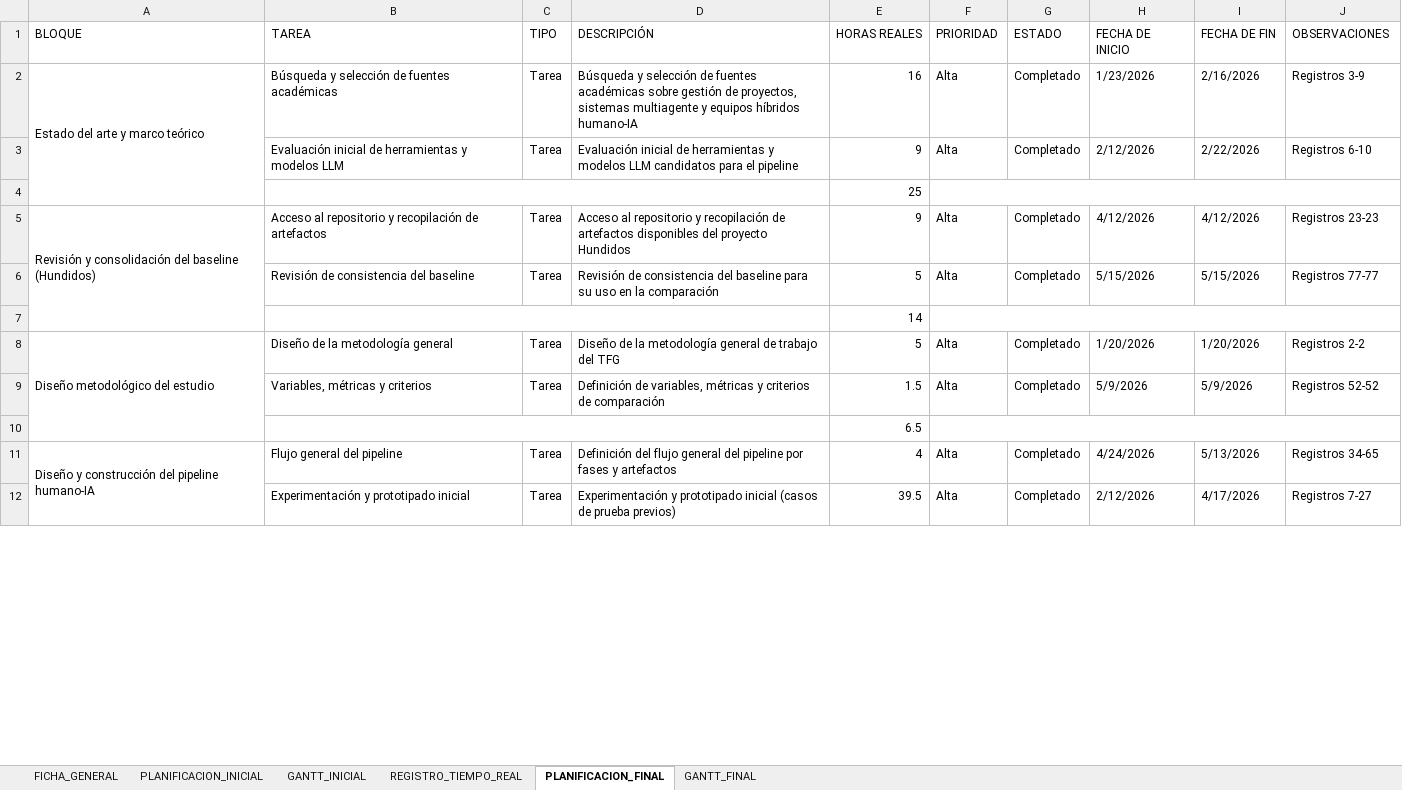
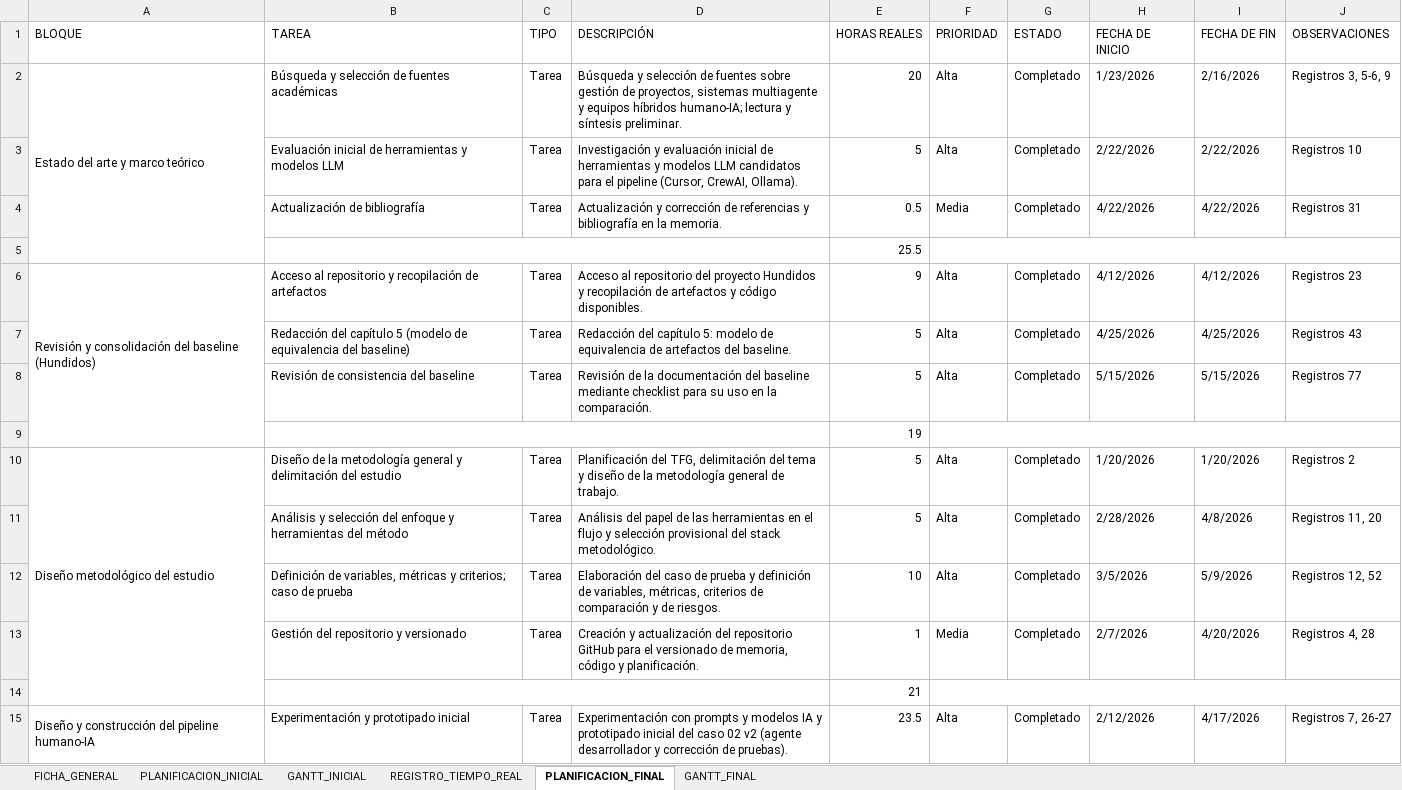
Before and after one commit to yesgarfue/plataforma-gestion-reservas-tfg, an Excel workbook: documentacion_complementaria/general/Planificacion_TFG.xlsx, sheet PLANIFICACION_FINAL, drawn as a sheet; only a part is shown; values as stored, in another font and other column widths than the file's, no cell formats; removed rows and columns are numbered as before the commit, all else as after; the diff covers the shown part only; the diff names each change by its address in the sheet, - before the commit and + after, or states it on an @@ line.

Commit message:
Actualizacion final de la Planificacion

```diff
--- a/documentacion_complementaria/general/Planificacion_TFG.xlsx (sheet PLANIFICACION_FINAL)
+++ b/documentacion_complementaria/general/Planificacion_TFG.xlsx (sheet PLANIFICACION_FINAL)
-D2 (DESCRIPCIÓN): …de fuentes académicas sobre gestión de proyectos, sistemas multiagente y equipos híbridos humano-IA
+D2 (DESCRIPCIÓN): …de fuentes sobre gestión de proyectos, sistemas multiagente y equipos híbridos humano-IA; lectura y síntesis preliminar.
-E2 (HORAS REALES): 16
+E2 (HORAS REALES): 20
-J2 (OBSERVACIONES): Registros 3-9
+J2 (OBSERVACIONES): Registros 3, 5-6, 9
-D3 (DESCRIPCIÓN): Evaluación inicial de herramientas y modelos LLM candidatos para el pipeline
+D3 (DESCRIPCIÓN): Investigación y evaluación inicial de herramientas y modelos LLM candidatos para el pipeline (Cursor, CrewAI, Ollama).
-E3 (HORAS REALES): 9
+E3 (HORAS REALES): 5
-H3 (FECHA DE INICIO): 2/12/2026
+H3 (FECHA DE INICIO): 2/22/2026
-J3 (OBSERVACIONES): Registros 6-10
+J3 (OBSERVACIONES): Registros 10
+row 4:  | Actualización de bibliografía | Tarea | Actualización y corrección de referencias y bibliografía en la memoria. | 0.5 | Media | Completado | 4/22/2026 | 4/22/2026 | Registros 31
-E5 (HORAS REALES): 25
+E5 (HORAS REALES): 25.5
-D6 (DESCRIPCIÓN): …al repositorio y recopilación de artefactos disponibles del proyecto Hundidos
+D6 (DESCRIPCIÓN): …al repositorio del proyecto Hundidos y recopilación de artefactos y código disponibles.
-J6 (OBSERVACIONES): Registros 23-23
+J6 (OBSERVACIONES): Registros 23
+row 7:  | Redacción del capítulo 5 (modelo de equivalencia del baseline) | Tarea | Redacción del capítulo 5: modelo de equivalencia de artefactos del baseline. | 5 | Alta | Completado | 4/25/2026 | 4/25/2026 | Registros 43
-D8 (DESCRIPCIÓN): Revisión de consistencia del baseline para su uso en la comparación
+D8 (DESCRIPCIÓN): Revisión de la documentación del baseline mediante checklist para su uso en la comparación.
-J8 (OBSERVACIONES): Registros 77-77
+J8 (OBSERVACIONES): Registros 77
-E9 (HORAS REALES): 14
+E9 (HORAS REALES): 19
-B10 (TAREA): …metodología general
+B10 (TAREA): …metodología general y delimitación del estudio
-D10 (DESCRIPCIÓN): Diseño de la metodología general de trabajo del TFG
+D10 (DESCRIPCIÓN): Planificación del TFG, delimitación del tema y diseño de la metodología general de trabajo.
-J10 (OBSERVACIONES): Registros 2-2
+J10 (OBSERVACIONES): Registros 2
+row 11:  | Análisis y selección del enfoque y herramientas del método | Tarea | Análisis del papel de las herramientas en el flujo y selección provisional del stack metodológico. | 5 | Alta | Completado | 2/28/2026 | 4/8/2026 | Registros 11, 20
-B12 (TAREA): Variables, métricas y criterios
+B12 (TAREA): Definición de variables, métricas y criterios; caso de prueba
-D12 (DESCRIPCIÓN): Definición de variables, métricas y criterios de comparación
+D12 (DESCRIPCIÓN): Elaboración del caso de prueba y definición de variables, métricas, criterios de comparación y de riesgos.
-E12 (HORAS REALES): 1.5
+E12 (HORAS REALES): 10
-H12 (FECHA DE INICIO): 5/9/2026
+H12 (FECHA DE INICIO): 3/5/2026
-J12 (OBSERVACIONES): Registros 52-52
+J12 (OBSERVACIONES): Registros 12, 52
+row 13:  | Gestión del repositorio y versionado | Tarea | Creación y actualización del repositorio GitHub para el versionado de memoria, código y planificación. | 1 | Media | Completado | 2/7/2026 | 4/20/2026 | Registros 4, 28
-E14 (HORAS REALES): 6.5
+E14 (HORAS REALES): 21
-row 11: Diseño y construcción del pipeline humano-IA | Flujo general del pipeline | Tarea | Definición del flujo general del pipeline por fases y artefactos | 4 | Alta | Completado | 4/24/2026 | 5/13/2026 | Registros 34-65
-A15 (BLOQUE): (empty)
+A15 (BLOQUE): Diseño y construcción del pipeline humano-IA
+A15:A23 merged
-D15 (DESCRIPCIÓN): Experimentación y prototipado inicial (casos de prueba previos)
+D15 (DESCRIPCIÓN): Experimentación con prompts y modelos IA y prototipado inicial del caso 02 v2 (agente desarrollador y corrección de pruebas).
-E15 (HORAS REALES): 39.5
+E15 (HORAS REALES): 23.5
-J15 (OBSERVACIONES): Registros 7-27
+J15 (OBSERVACIONES): Registros 7, 26-27
```
Also changed, not shown: 5 added rows, 5 removed rows, 107 edited cells and merged cells elsewhere in this sheet, sheet GANTT_FINAL, sheet REGISTRO_TIEMPO_REAL, sheet PLANIFICACION_INICIAL, cell formats.
